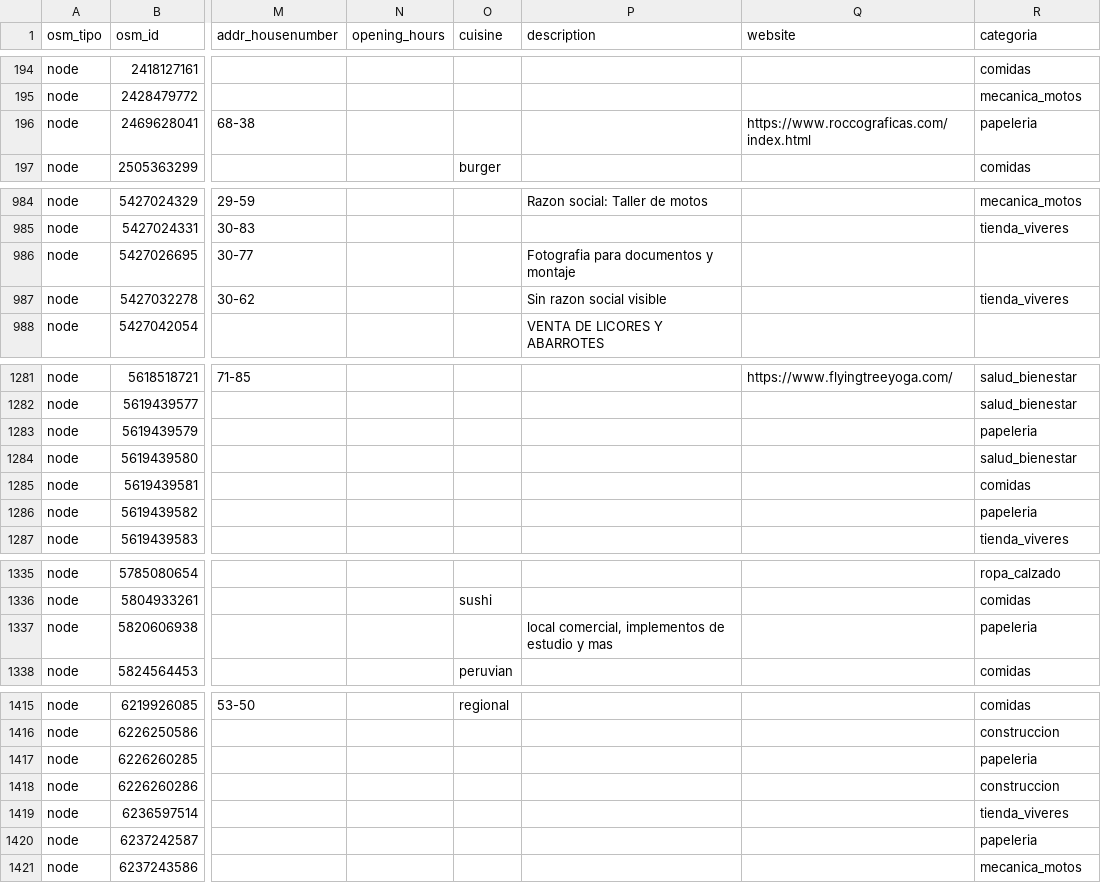
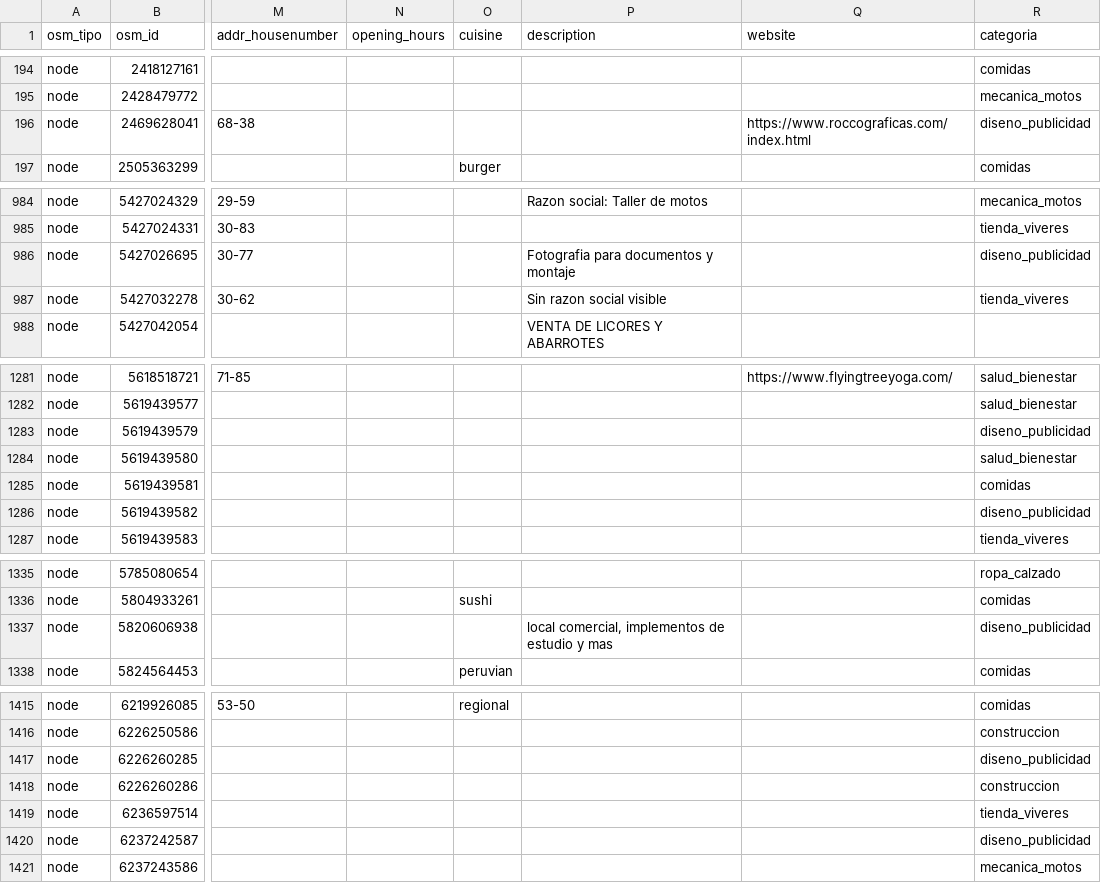
Before and after one commit to Luis-Vanegas/territorio-inn-2026-manrique, a CSV file: pipeline/datos/osm_valle_aburra_2026-10-02.csv, drawn as a sheet; only a part is shown, gaps mark what is left out; the diff covers the shown part only; the diff names each change by its address in the sheet, - before the commit and + after, or states it on an @@ line.

Commit message:
feat(ml): categoría Diseño, publicidad e impresiones entrenada con datos reales de OSM
Migración 037. La clase se amplía con 489 locales reales de OSM en Colombia (06_ampliacion_clases.py), solo para entrenar; el holdout sigue siendo el del Valle (F1 macro 0,48). Se quitan las filas inventadas que se habían agregado a los CSV de OSM.

```diff
--- a/pipeline/datos/osm_valle_aburra_2026-10-02.csv
+++ b/pipeline/datos/osm_valle_aburra_2026-10-02.csv
-R196 (categoria): papeleria
+R196 (categoria): diseno_publicidad
-R986 (categoria): (empty)
+R986 (categoria): diseno_publicidad
-R1283 (categoria): papeleria
+R1283 (categoria): diseno_publicidad
-R1286 (categoria): papeleria
+R1286 (categoria): diseno_publicidad
-R1337 (categoria): papeleria
+R1337 (categoria): diseno_publicidad
-R1417 (categoria): papeleria
+R1417 (categoria): diseno_publicidad
-R1420 (categoria): papeleria
+R1420 (categoria): diseno_publicidad
```
Also changed, not shown: 9 edited cells elsewhere in this file, pipeline/datos/osm_comuna3_2026-10-02.csv, 17 other files.
